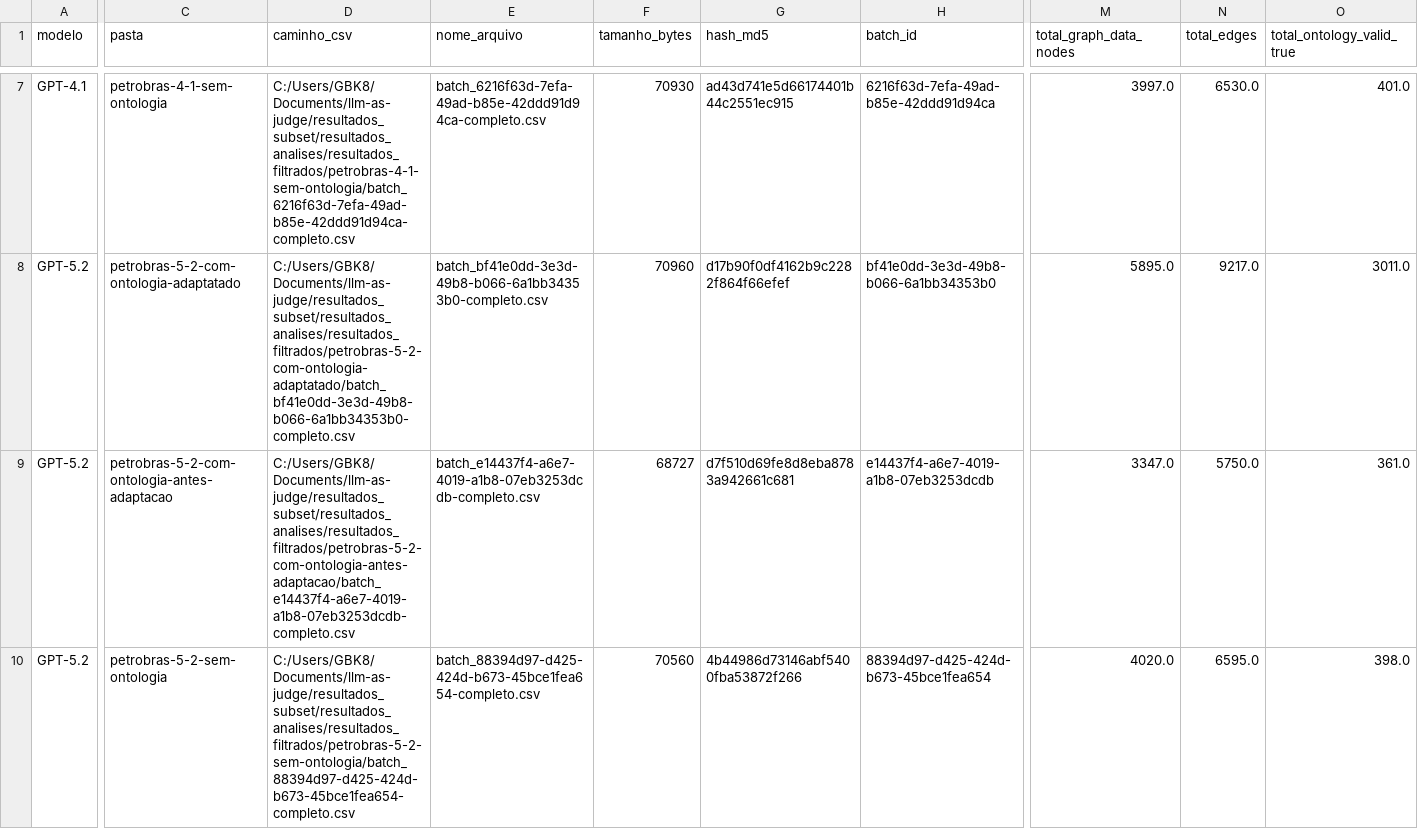
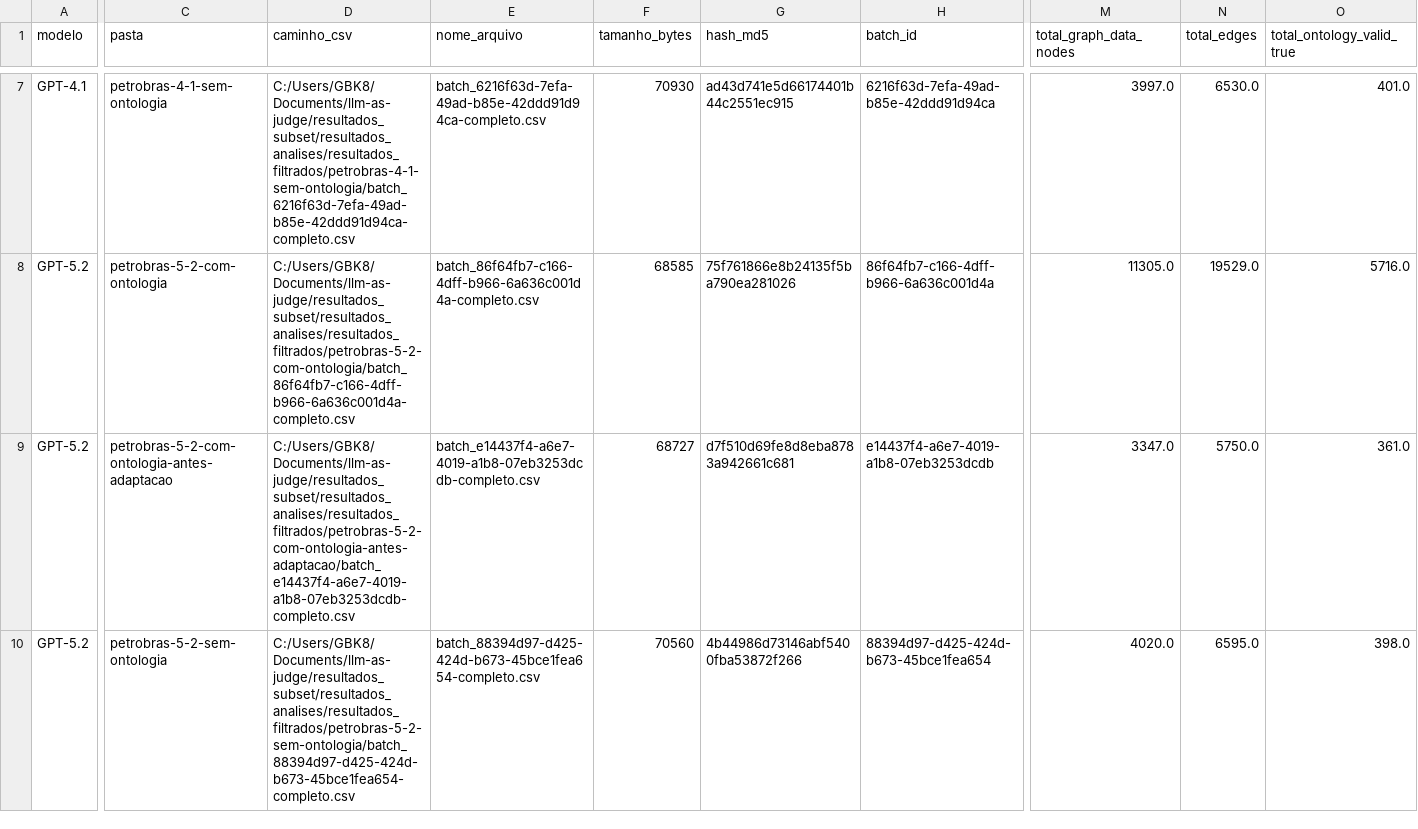
Before and after one commit to tiagoriosrocha/llm-as-judge, a CSV file: resultados_subset/resultados_analises/auditoria/auditoria_arquivos_resultados.csv, drawn as a sheet; only a part is shown, gaps mark what is left out; the diff covers the shown part only; the diff names each change by its address in the sheet, - before the commit and + after, or states it on an @@ line.

```diff
--- a/resultados_subset/resultados_analises/auditoria/auditoria_arquivos_resultados.csv
+++ b/resultados_subset/resultados_analises/auditoria/auditoria_arquivos_resultados.csv
-C8 (pasta): petrobras-5-2-com-ontologia-adaptatado
+C8 (pasta): petrobras-5-2-com-ontologia
-D8 (caminho_csv): C:/Users/GBK8/Documents/llm-as-judge/resultados_subset/resultados_analises/resultados_filtrados/petrobras-5-2-com-ontologia-adaptatado/batch_bf41e0dd-3e3d-49b8-b066-6a1bb34353b0-completo.csv
+D8 (caminho_csv): C:/Users/GBK8/Documents/llm-as-judge/resultados_subset/resultados_analises/resultados_filtrados/petrobras-5-2-com-ontologia/batch_86f64fb7-c166-4dff-b966-6a636c001d4a-completo.csv
-E8 (nome_arquivo): batch_bf41e0dd-3e3d-49b8-b066-6a1bb34353b0-completo.csv
+E8 (nome_arquivo): batch_86f64fb7-c166-4dff-b966-6a636c001d4a-completo.csv
-F8 (tamanho_bytes): 70960
+F8 (tamanho_bytes): 68585
-G8 (hash_md5): d17b90f0df4162b9c2282f864f66efef
+G8 (hash_md5): 75f761866e8b24135f5ba790ea281026
-H8 (batch_id): bf41e0dd-3e3d-49b8-b066-6a1bb34353b0
+H8 (batch_id): 86f64fb7-c166-4dff-b966-6a636c001d4a
-M8 (total_graph_data_nodes): 5895.0
+M8 (total_graph_data_nodes): 11305.0
-N8 (total_edges): 9217.0
+N8 (total_edges): 19529.0
-O8 (total_ontology_valid_true): 3011.0
+O8 (total_ontology_valid_true): 5716.0
```
Also changed, not shown: 46 edited cells elsewhere in this file, resultados_subset/resultados_analises/auditoria/auditoria_consistencia_resumo_vs_detalhado.csv, resultados_subset/resultados_analises/auditoria/auditoria_matching_estrutural.csv, 18 other files.
